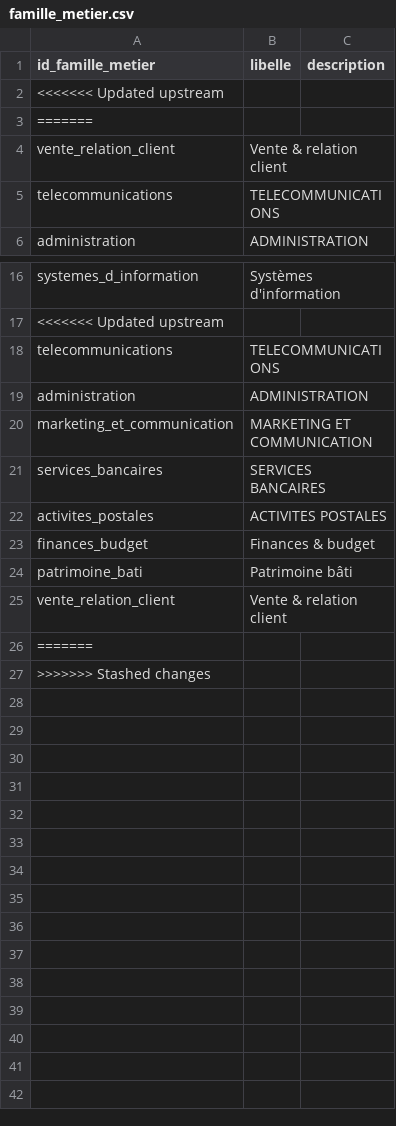
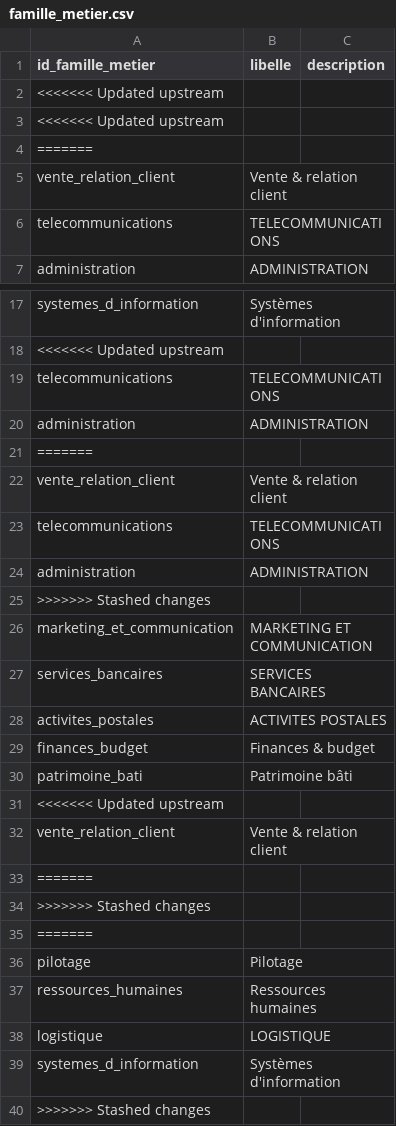
Before and after one commit to opt-nc/odata-referentiel-metiers, a CSV file: data/output/famille_metier.csv, drawn as a sheet; only a part is shown, gaps mark what is left out.

```diff
--- a/data/output/famille_metier.csv
+++ b/data/output/famille_metier.csv
@@ -2,2 +2,3 @@ id_famille_metier,libelle,description
 <<<<<<< Updated upstream
+<<<<<<< Updated upstream
 =======
@@ -19,2 +20,7 @@ telecommunications,TELECOMMUNICATIONS,
 administration,ADMINISTRATION,
+=======
+vente_relation_client,Vente & relation client,
+telecommunications,TELECOMMUNICATIONS,
+administration,ADMINISTRATION,
+>>>>>>> Stashed changes
 marketing_et_communication,MARKETING ET COMMUNICATION,
@@ -24,4 +30,11 @@ finances_budget,Finances & budget,
 patrimoine_bati,Patrimoine bâti,
+<<<<<<< Updated upstream
 vente_relation_client,Vente & relation client,
 =======
+>>>>>>> Stashed changes
+=======
+pilotage,Pilotage,
+ressources_humaines,Ressources humaines,
+logistique,LOGISTIQUE,
+systemes_d_information,Systèmes d'information,
 >>>>>>> Stashed changes
```
Also changed, not shown: data/output/about.csv, data/output/competence.csv, 3 other files.
